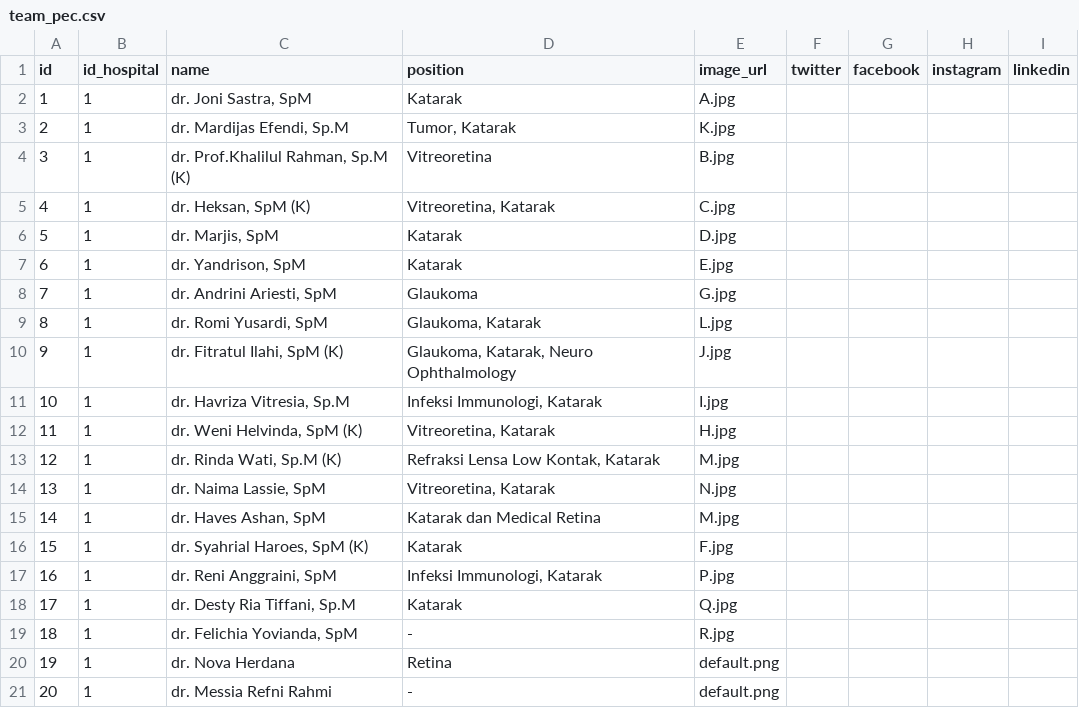
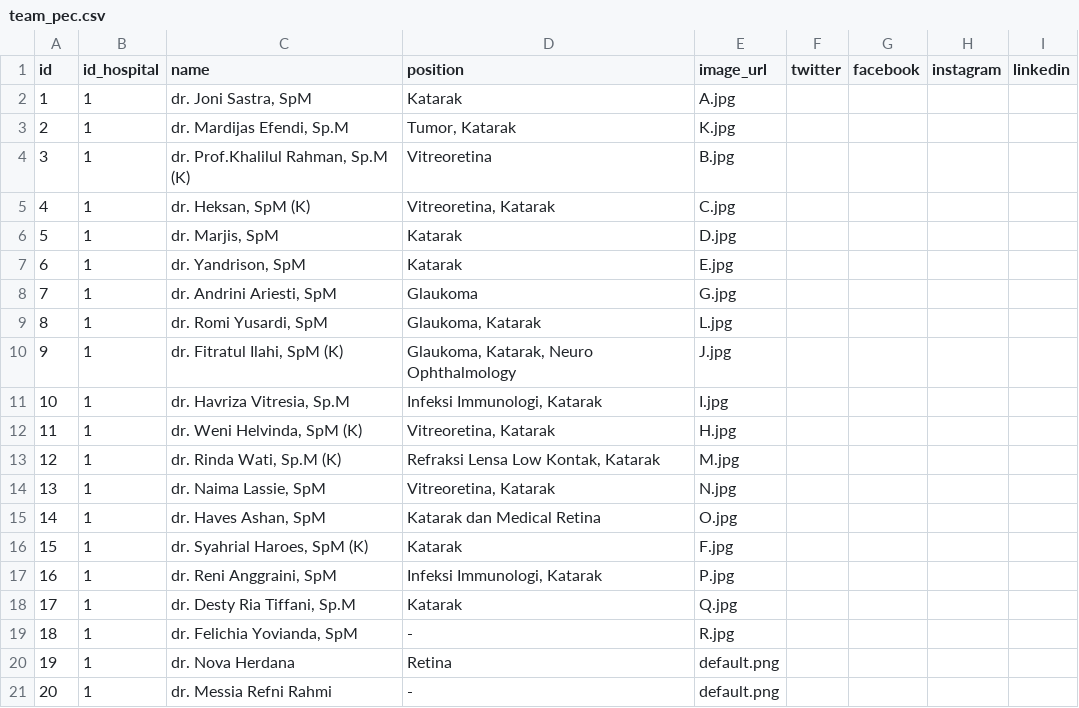
Before and after one commit to MuhammadAgungMahardhika/Web-pec-landing-page, a CSV file: database/csv/team_pec.csv, drawn as a sheet.

Commit message:
fix team pec data

```diff
--- a/database/csv/team_pec.csv
+++ b/database/csv/team_pec.csv
@@ -14,3 +14,3 @@ id,id_hospital,name,position,image_url,twitter,facebook,instagram,linkedin
 13,1,"dr. Naima Lassie, SpM","Vitreoretina, Katarak",N.jpg,,,,
-14,1,"dr. Haves Ashan, SpM",Katarak dan Medical Retina,M.jpg,,,,
+14,1,"dr. Haves Ashan, SpM",Katarak dan Medical Retina,O.jpg,,,,
 15,1,"dr. Syahrial Haroes, SpM (K)",Katarak,F.jpg,,,,
```
